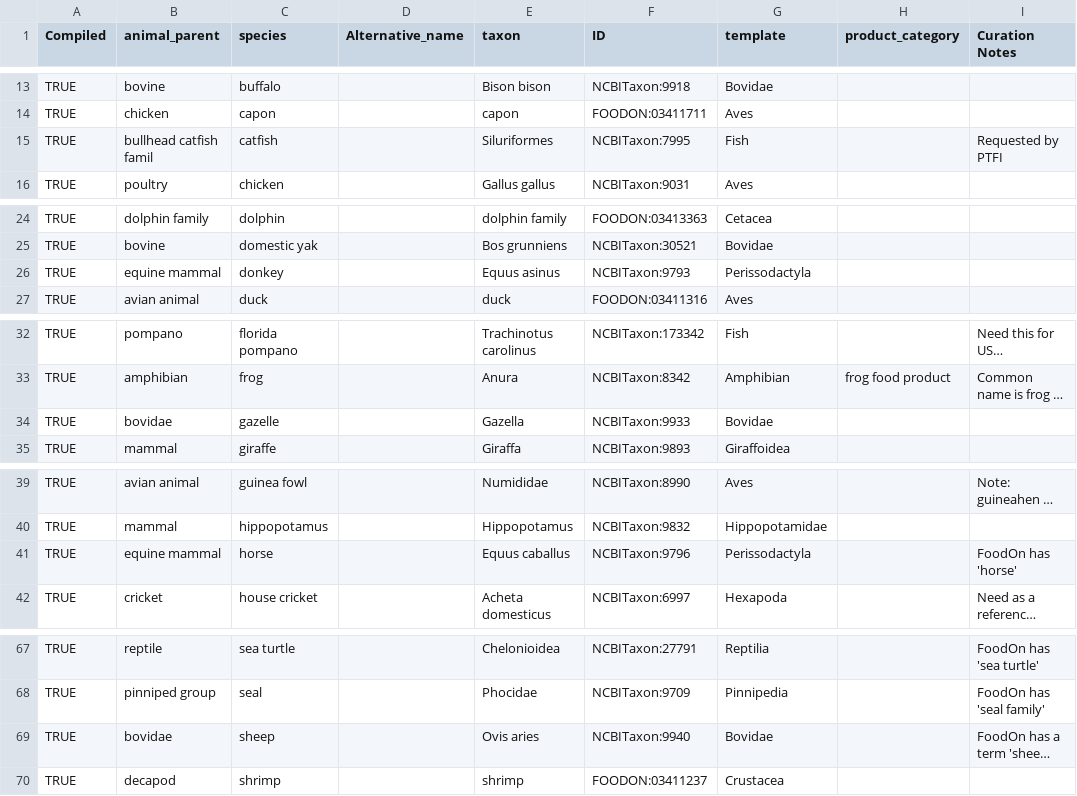
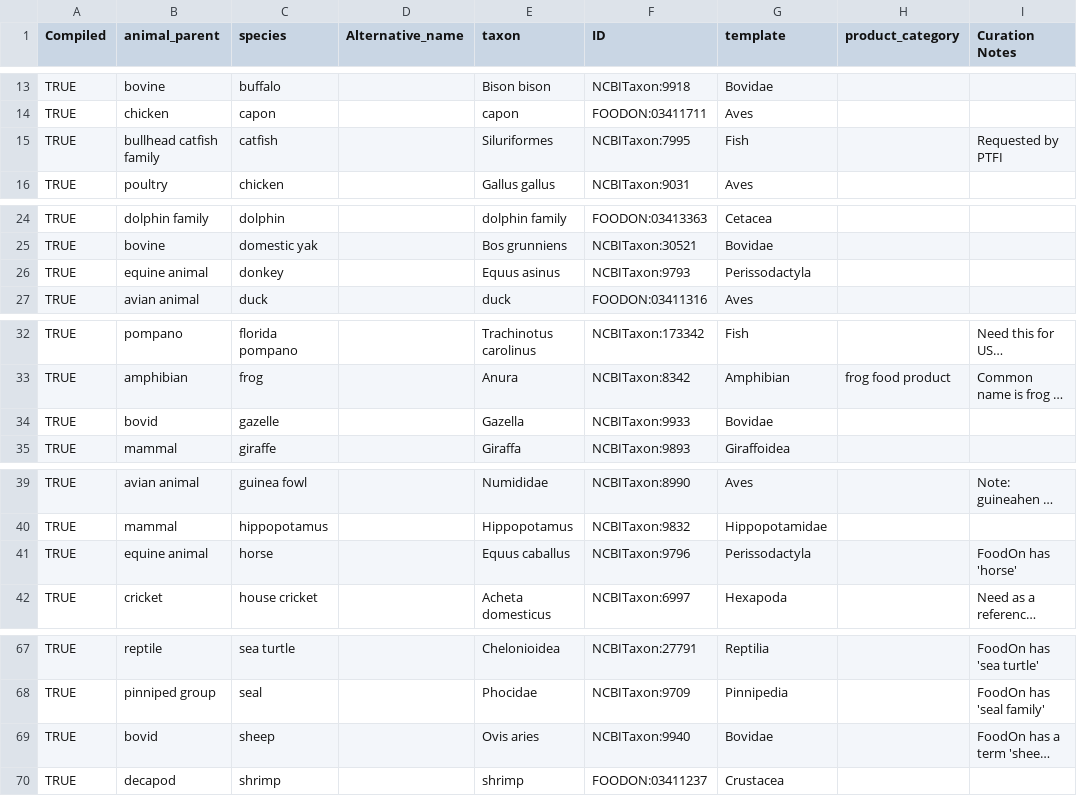
Before and after one commit to FoodOntology/foodon, a TSV file: src/ontology/imports/animal/resources/species_list.tsv, drawn as a sheet; only a part is shown, gaps mark what is left out; long unchanged cells end in …; the diff covers the shown part only; the diff names each change by its address in the sheet, - before the commit and + after, or states it on an @@ line.

Commit message:
correcting parents

```diff
--- a/src/ontology/imports/animal/resources/species_list.tsv
+++ b/src/ontology/imports/animal/resources/species_list.tsv
-B15 (animal_parent): bullhead catfish famil
+B15 (animal_parent): bullhead catfish family
-B26 (animal_parent): equine mammal
+B26 (animal_parent): equine animal
-B34 (animal_parent): bovidae
+B34 (animal_parent): bovid
-B41 (animal_parent): equine mammal
+B41 (animal_parent): equine animal
-B69 (animal_parent): bovidae
+B69 (animal_parent): bovid
```
Also changed, not shown: 1 edited cell elsewhere in this file.
